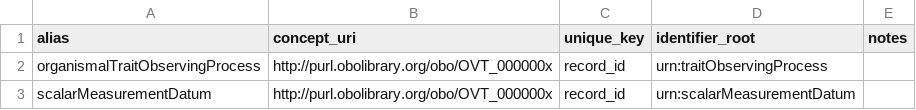
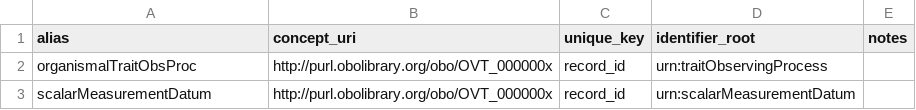
Before and after one commit to algilliland/ovt-data-pipeline, a CSV file: vert_test/entity.csv, drawn as a sheet.

```diff
--- a/vert_test/entity.csv
+++ b/vert_test/entity.csv
@@ -1,3 +1,3 @@
 alias,concept_uri,unique_key,identifier_root,notes
-organismalTraitObservingProcess,http://purl.obolibrary.org/obo/OVT_000000x,record_id,urn:traitObservingProcess,
+organismalTraitObsProc,http://purl.obolibrary.org/obo/OVT_000000x,record_id,urn:traitObservingProcess,
 scalarMeasurementDatum,http://purl.obolibrary.org/obo/OVT_000000x,record_id,urn:scalarMeasurementDatum,
```
Also changed, not shown: vert_test/config/mapping.csv, 1 other file.
